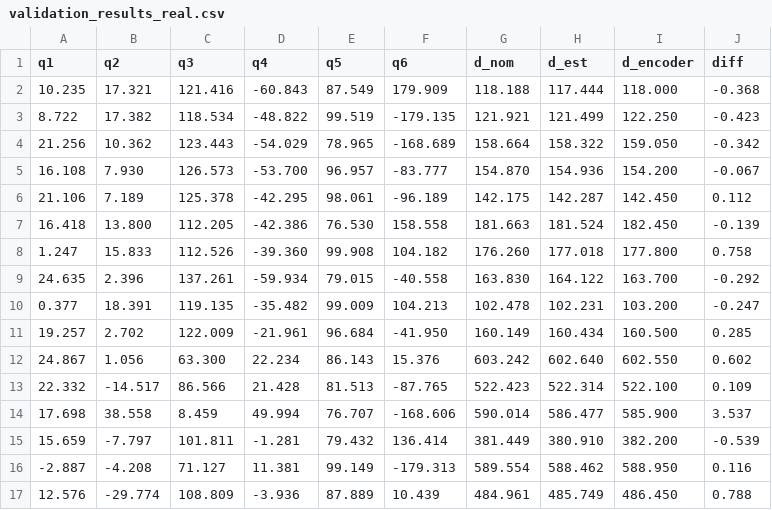
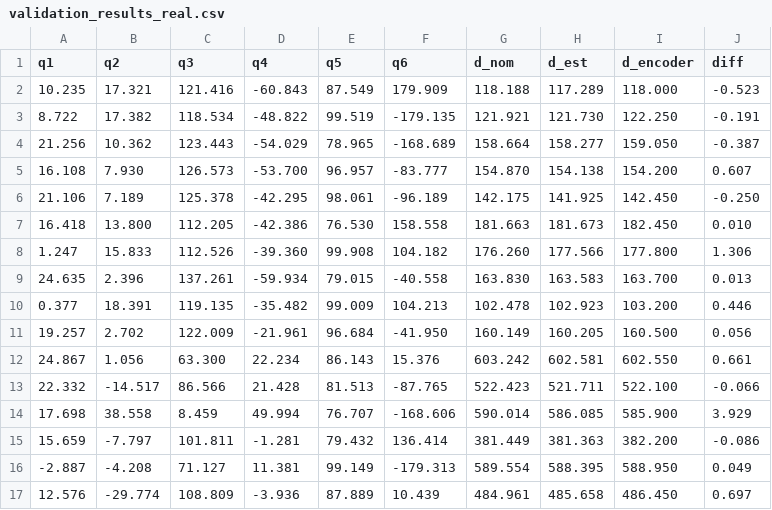
Before and after one commit to Flrxx/calibration_sim, a CSV file: results/ARM95/validation_results_real.csv, drawn as a sheet; only a part is shown; the diff covers the shown part only.

```diff
--- a/results/ARM95/validation_results_real.csv
+++ b/results/ARM95/validation_results_real.csv
@@ -1,17 +1,17 @@
 q1,q2,q3,q4,q5,q6,d_nom,d_est,d_encoder,diff
-10.235,17.321,121.416,-60.843,87.549,179.909,118.188,117.444,118.000,-0.368
-8.722,17.382,118.534,-48.822,99.519,-179.135,121.921,121.499,122.250,-0.423
-21.256,10.362,123.443,-54.029,78.965,-168.689,158.664,158.322,159.050,-0.342
-16.108,7.930,126.573,-53.700,96.957,-83.777,154.870,154.936,154.200,-0.067
-21.106,7.189,125.378,-42.295,98.061,-96.189,142.175,142.287,142.450,0.112
-16.418,13.800,112.205,-42.386,76.530,158.558,181.663,181.524,182.450,-0.139
-1.247,15.833,112.526,-39.360,99.908,104.182,176.260,177.018,177.800,0.758
-24.635,2.396,137.261,-59.934,79.015,-40.558,163.830,164.122,163.700,-0.292
-0.377,18.391,119.135,-35.482,99.009,104.213,102.478,102.231,103.200,-0.247
-19.257,2.702,122.009,-21.961,96.684,-41.950,160.149,160.434,160.500,0.285
-24.867,1.056,63.300,22.234,86.143,15.376,603.242,602.640,602.550,0.602
-22.332,-14.517,86.566,21.428,81.513,-87.765,522.423,522.314,522.100,0.109
-17.698,38.558,8.459,49.994,76.707,-168.606,590.014,586.477,585.900,3.537
-15.659,-7.797,101.811,-1.281,79.432,136.414,381.449,380.910,382.200,-0.539
--2.887,-4.208,71.127,11.381,99.149,-179.313,589.554,588.462,588.950,0.116
-12.576,-29.774,108.809,-3.936,87.889,10.439,484.961,485.749,486.450,0.788
+10.235,17.321,121.416,-60.843,87.549,179.909,118.188,117.289,118.000,-0.523
+8.722,17.382,118.534,-48.822,99.519,-179.135,121.921,121.730,122.250,-0.191
+21.256,10.362,123.443,-54.029,78.965,-168.689,158.664,158.277,159.050,-0.387
+16.108,7.930,126.573,-53.700,96.957,-83.777,154.870,154.138,154.200,0.607
+21.106,7.189,125.378,-42.295,98.061,-96.189,142.175,141.925,142.450,-0.250
+16.418,13.800,112.205,-42.386,76.530,158.558,181.663,181.673,182.450,0.010
+1.247,15.833,112.526,-39.360,99.908,104.182,176.260,177.566,177.800,1.306
+24.635,2.396,137.261,-59.934,79.015,-40.558,163.830,163.583,163.700,0.013
+0.377,18.391,119.135,-35.482,99.009,104.213,102.478,102.923,103.200,0.446
+19.257,2.702,122.009,-21.961,96.684,-41.950,160.149,160.205,160.500,0.056
+24.867,1.056,63.300,22.234,86.143,15.376,603.242,602.581,602.550,0.661
+22.332,-14.517,86.566,21.428,81.513,-87.765,522.423,521.711,522.100,-0.066
+17.698,38.558,8.459,49.994,76.707,-168.606,590.014,586.085,585.900,3.929
+15.659,-7.797,101.811,-1.281,79.432,136.414,381.449,381.363,382.200,-0.086
+-2.887,-4.208,71.127,11.381,99.149,-179.313,589.554,588.395,588.950,0.049
+12.576,-29.774,108.809,-3.936,87.889,10.439,484.961,485.658,486.450,0.697
```
Also changed, not shown: 30 edited cells elsewhere in this file, results/ARM95/test_result.csv, 18 other files.
